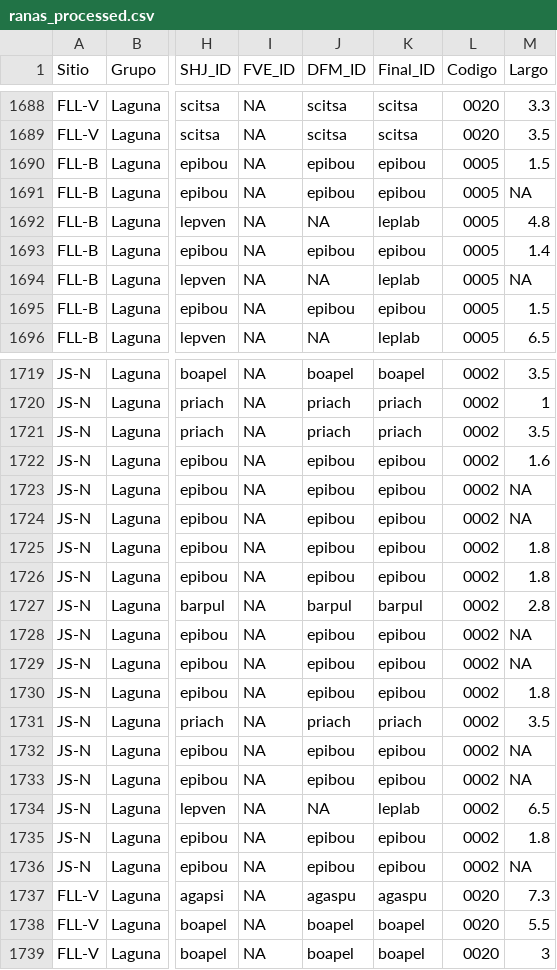
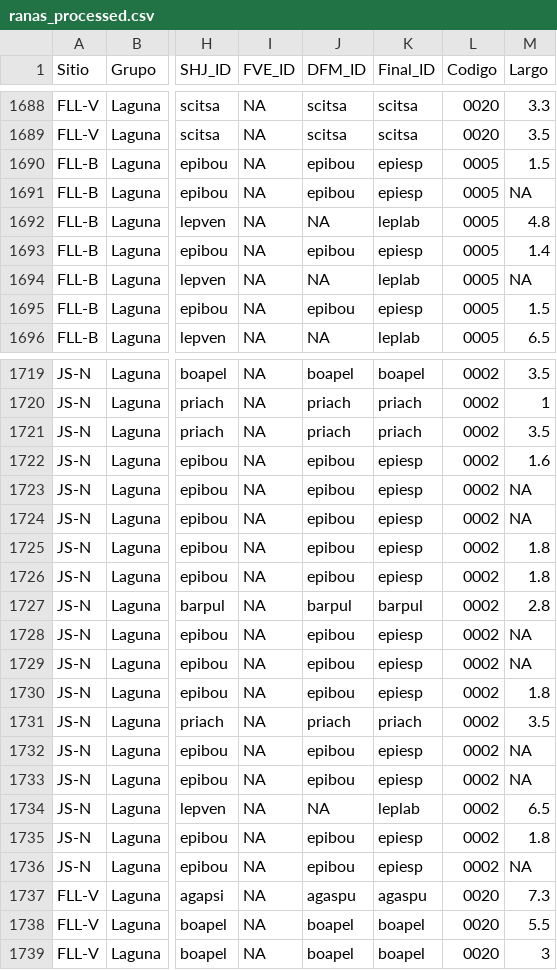
Before and after one commit to sholdenjones/cacao_ranas, a CSV file: data/processed_data/ranas_processed.csv, drawn as a sheet; only a part is shown, gaps mark what is left out; the diff covers the shown part only; the diff names each change by its address in the sheet, - before the commit and + after, or states it on an @@ line.

```diff
--- a/data/processed_data/ranas_processed.csv
+++ b/data/processed_data/ranas_processed.csv
-K1690:K1691 (Final_ID): epibou
+K1690:K1691 (Final_ID): epiesp
-K1693 (Final_ID): epibou
+K1693 (Final_ID): epiesp
-K1695 (Final_ID): epibou
+K1695 (Final_ID): epiesp
-K1722:K1726 (Final_ID): epibou
+K1722:K1726 (Final_ID): epiesp
-K1728:K1730 (Final_ID): epibou
+K1728:K1730 (Final_ID): epiesp
-K1732:K1733 (Final_ID): epibou
+K1732:K1733 (Final_ID): epiesp
-K1735:K1736 (Final_ID): epibou
+K1735:K1736 (Final_ID): epiesp
```
Also changed, not shown: 96 edited cells elsewhere in this file, data/processed_data/diversity_by_site_processed.csv, data/processed_data/new_processed.csv, 5 other files.
